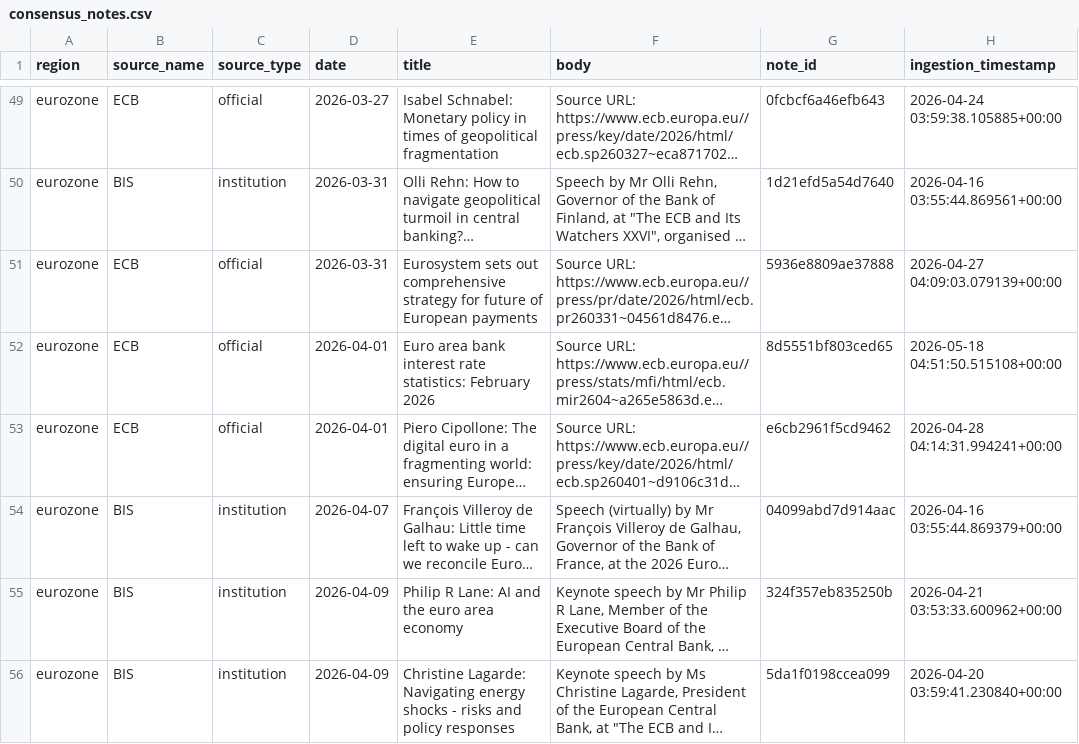
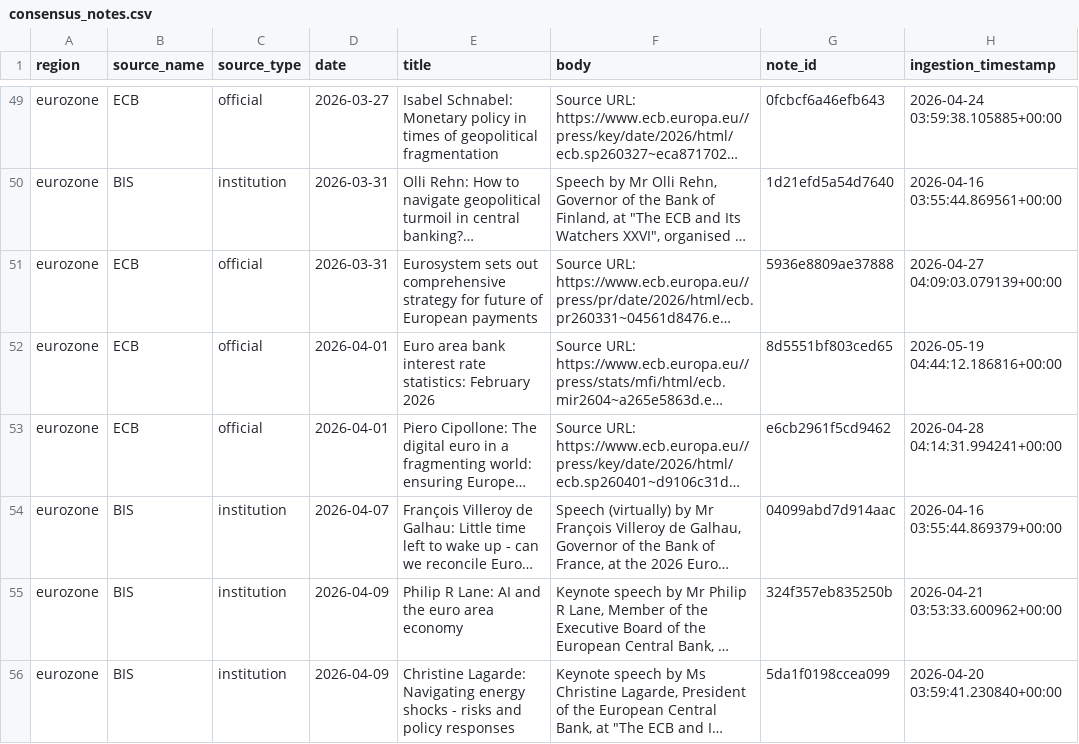
Before and after one commit to Ethan4Zhou/Global-Macro-Monitor, a CSV file: data/processed/consensus_notes.csv, drawn as a sheet; only a part is shown, gaps mark what is left out; long unchanged cells end in …; the diff covers the shown part only; the diff names each change by its address in the sheet, - before the commit and + after, or states it on an @@ line.

```diff
--- a/data/processed/consensus_notes.csv
+++ b/data/processed/consensus_notes.csv
-H52 (ingestion_timestamp): 2026-05-18 04:51:50.515108+00:00
+H52 (ingestion_timestamp): 2026-05-19 04:44:12.186816+00:00
```
Also changed, not shown: 3 added rows and 47 edited cells elsewhere in this file, data/processed/consensus_diagnostics.csv, data/raw/api/eurozone/eurostat/cpi.csv, 24 other files.
